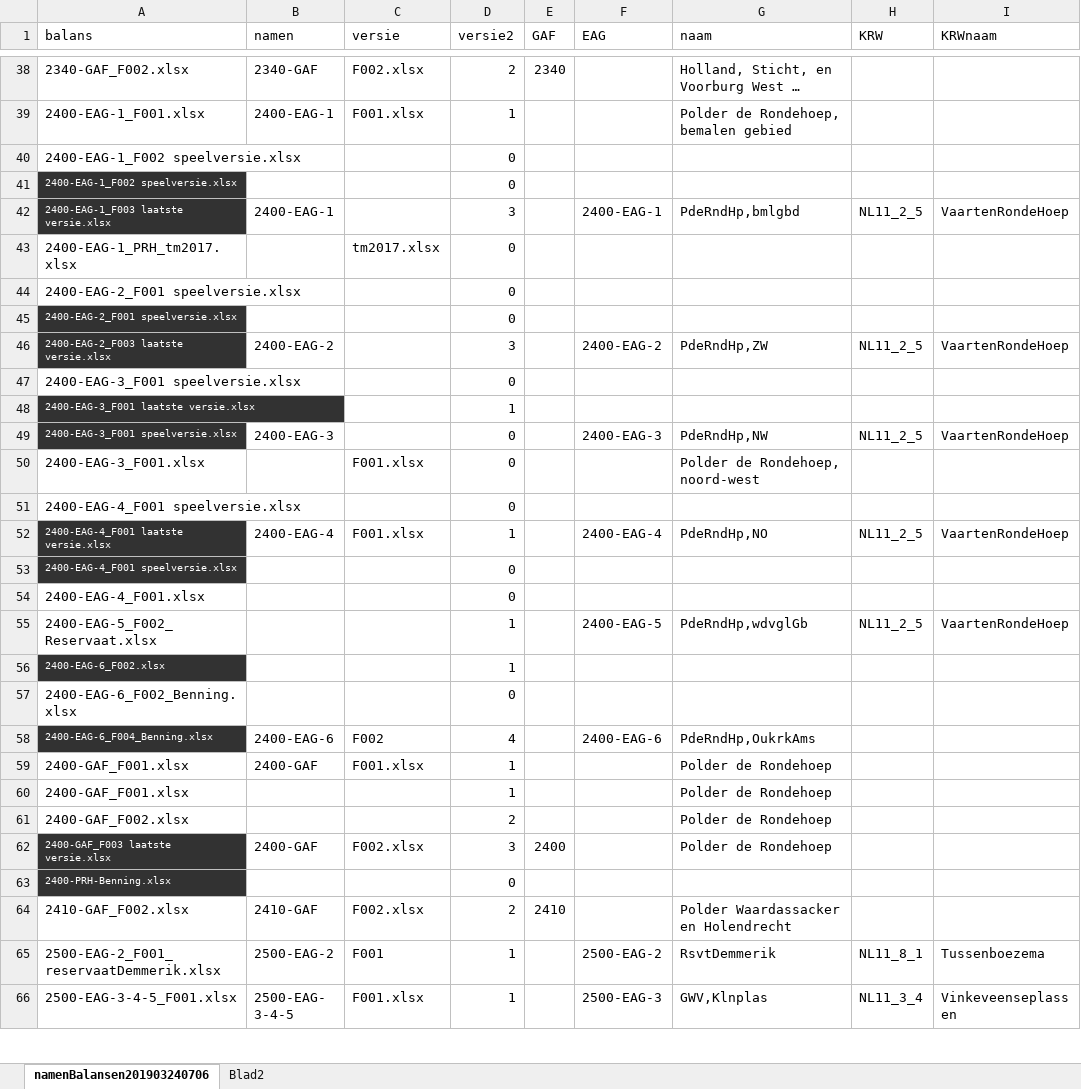
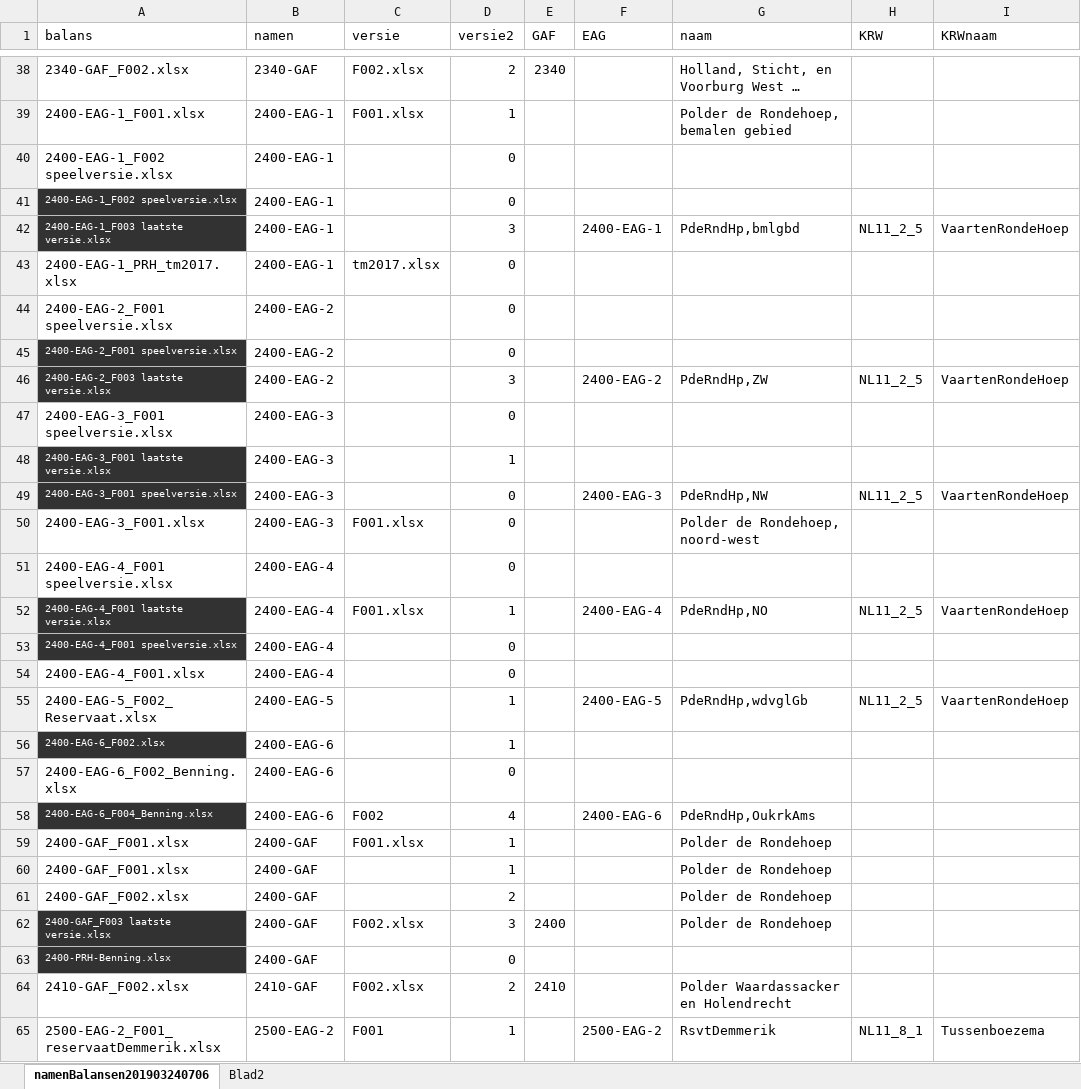
Before and after one commit to gerardhros/WaternetAnalyse, an Excel workbook: pbelasting/input/190324_koppeltabel.xlsx, sheet namenBalansen201903240706, drawn as a sheet; only a part is shown, gaps mark what is left out; the shorter side is filled out with more unchanged rows; long unchanged cells end in …; values as stored, in another font and other column widths than the file's, no borders; the diff covers the shown part only; the diff names each change by its address in the sheet, - before the commit and + after, or states it on an @@ line.

Commit message:
update koppeltabel with selectie kolom

```diff
--- a/pbelasting/input/190324_koppeltabel.xlsx (sheet namenBalansen201903240706)
+++ b/pbelasting/input/190324_koppeltabel.xlsx (sheet namenBalansen201903240706)
-B40:B41 (namen): (empty)
+B40:B41 (namen): 2400-EAG-1
-B43 (namen): (empty)
+B43 (namen): 2400-EAG-1
-B44:B45 (namen): (empty)
+B44:B45 (namen): 2400-EAG-2
-B47:B48 (namen): (empty)
+B47:B48 (namen): 2400-EAG-3
-B50 (namen): (empty)
+B50 (namen): 2400-EAG-3
-B51 (namen): (empty)
+B51 (namen): 2400-EAG-4
-B53:B54 (namen): (empty)
+B53:B54 (namen): 2400-EAG-4
-B55 (namen): (empty)
+B55 (namen): 2400-EAG-5
-B56:B57 (namen): (empty)
+B56:B57 (namen): 2400-EAG-6
-B60:B61 (namen): (empty)
+B60:B61 (namen): 2400-GAF
-B63 (namen): (empty)
+B63 (namen): 2400-GAF
```
Also changed, not shown: 15 edited cells elsewhere in this sheet.
